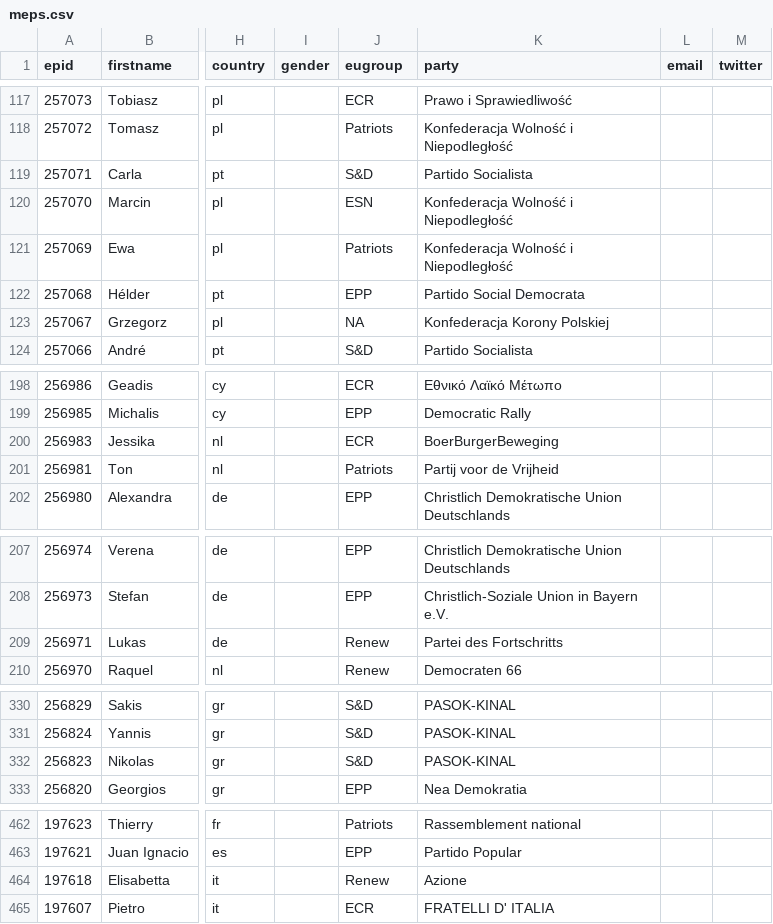
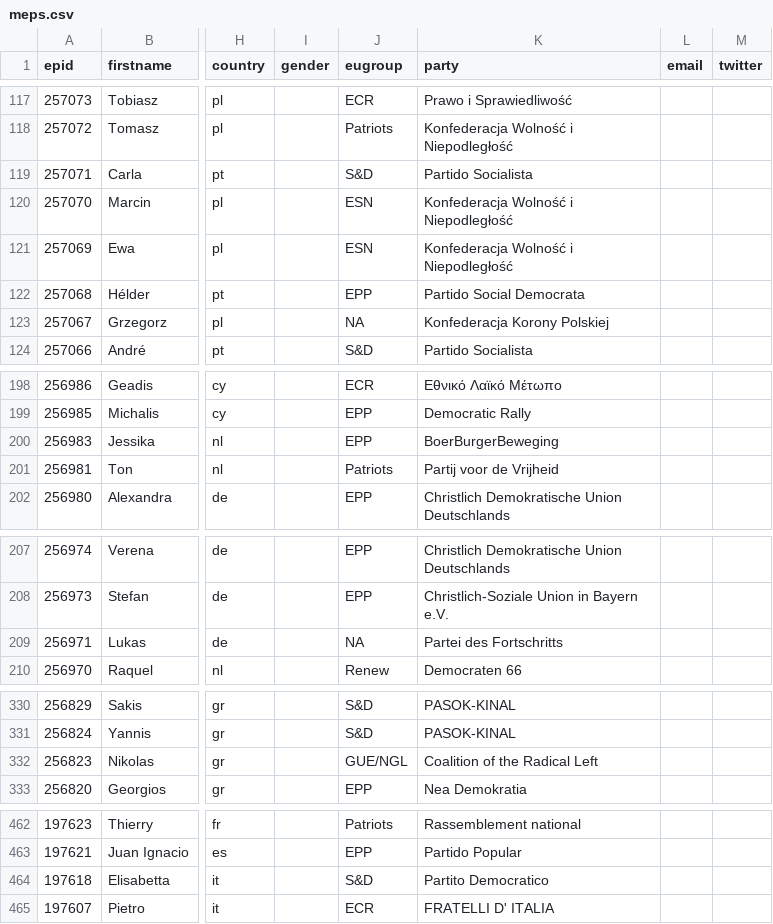
Before and after one commit to TechToThePeople/parlparse, a CSV file: data/meps.csv, drawn as a sheet; only a part is shown, gaps mark what is left out; the diff covers the shown part only; the diff names each change by its address in the sheet, - before the commit and + after, or states it on an @@ line.

```diff
--- a/data/meps.csv
+++ b/data/meps.csv
-J121 (eugroup): Patriots
+J121 (eugroup): ESN
-J200 (eugroup): ECR
+J200 (eugroup): EPP
-J209 (eugroup): Renew
+J209 (eugroup): NA
-J332 (eugroup): S&D
+J332 (eugroup): GUE/NGL
-K332 (party): PASOK-KINAL
+K332 (party): Coalition of the Radical Left
-J464 (eugroup): Renew
+J464 (eugroup): S&D
-K464 (party): Azione
+K464 (party): Partito Democratico
```
Also changed, not shown: 69 edited cells elsewhere in this file, 26 other files.
